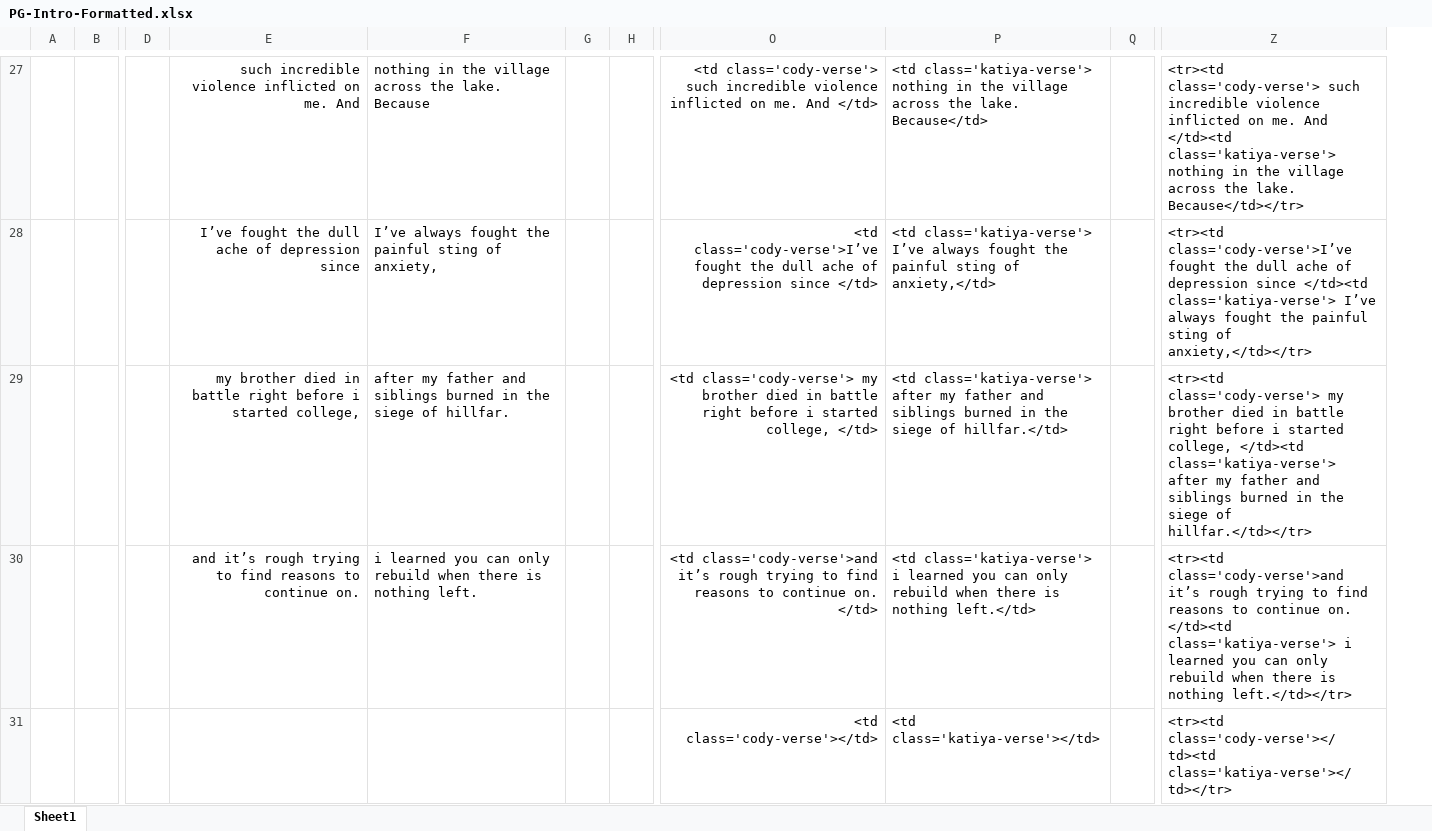
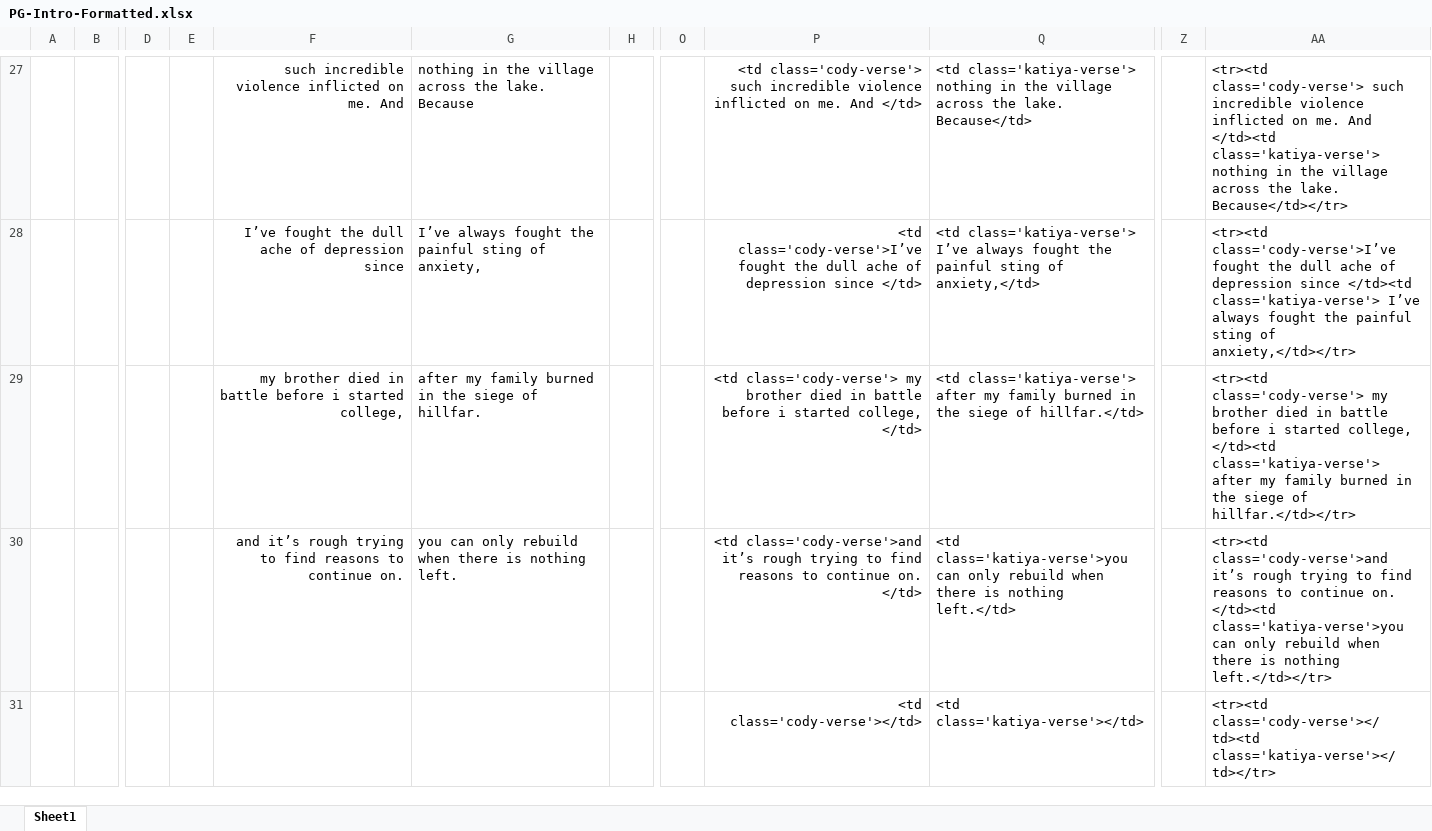
Before and after one commit to autononymous/autononymous.github.io, an Excel workbook: ScrivReader/story/PG-Intro-Formatted.xlsx, sheet Sheet1, drawn as a sheet; only a part is shown, gaps mark what is left out; values as stored, in another font and other column widths than the file's, no borders; removed rows and columns are numbered as before the commit, all else as after; the diff covers the shown part only; the diff names each change by its address in the sheet, - before the commit and + after, or states it on an @@ line.

```diff
--- a/ScrivReader/story/PG-Intro-Formatted.xlsx (sheet Sheet1)
+++ b/ScrivReader/story/PG-Intro-Formatted.xlsx (sheet Sheet1)
+column E, empty
-column G, empty
+column O, empty
-column Q, empty
+column Z, empty
-F29: …in battle right before i…
+F29: …in battle before i…
-G29: after my father and siblings burned in…
+G29: after my family burned in…
-P29: …in battle right before i…
+P29: …in battle before i…
-Q29: …after my father and siblings burned in…
+Q29: …after my family burned in…
-AA29: …in battle right before i started college, </td><td class='katiya-verse'> after my father and siblings burned in…
+AA29: …in battle before i started college, </td><td class='katiya-verse'> after my family burned in…
-G30: i learned you can…
+G30: you can…
-Q30: <td class='katiya-verse'> i learned you can only…
+Q30: <td class='katiya-verse'>you can only…
-AA30: …on. </td><td class='katiya-verse'> i learned you can only…
+AA30: …on. </td><td class='katiya-verse'>you can only…
```
Also changed, not shown: 3 added rows, 5 removed rows, 1 moved row and 107 edited cells elsewhere in this sheet, formulas that keep their value, 4 other files.
